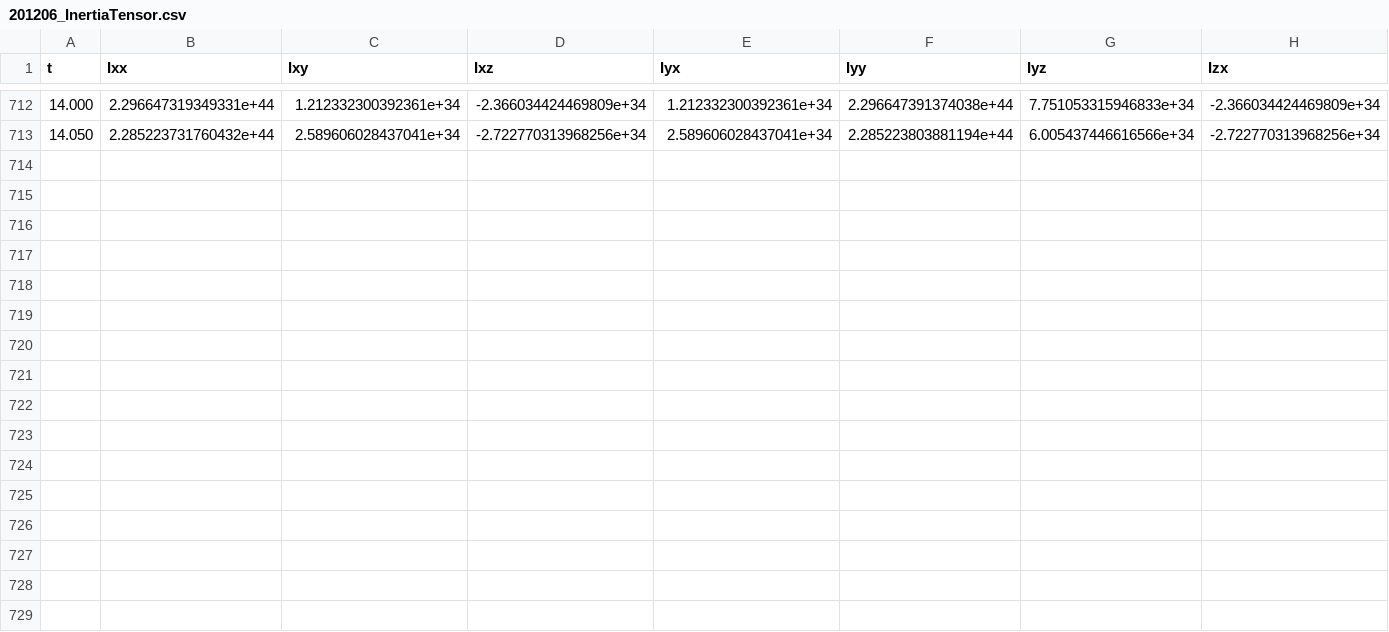
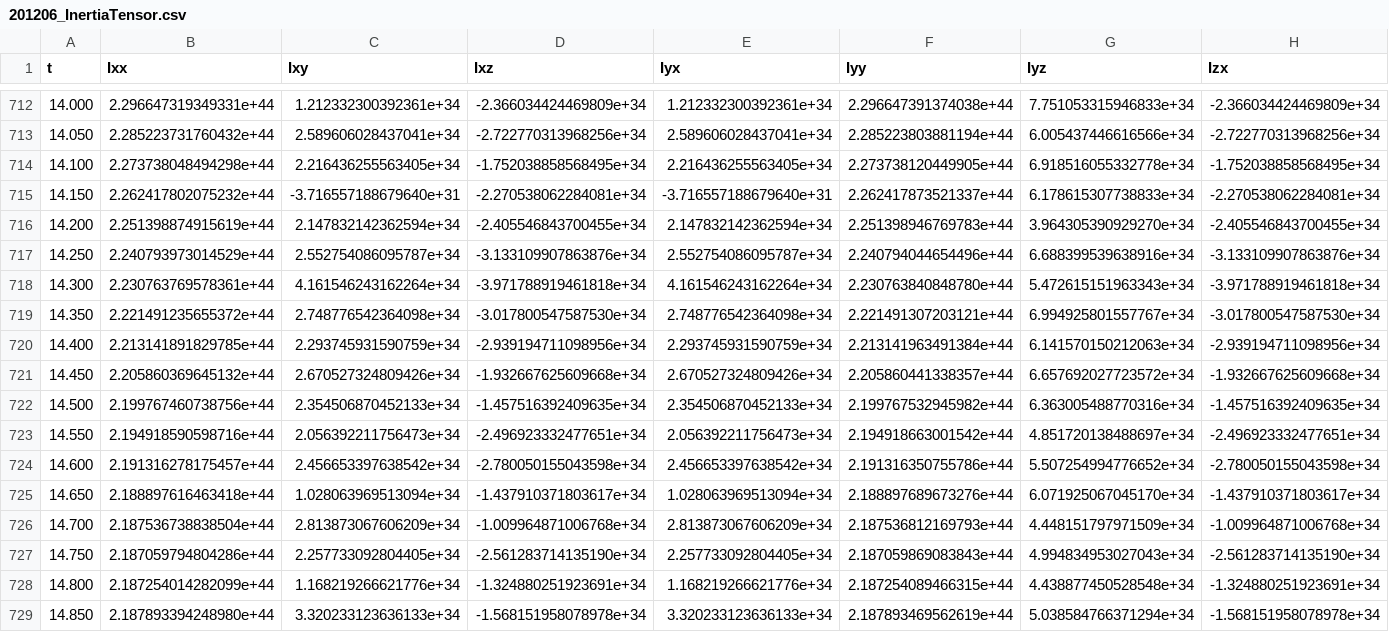
Before and after one commit to samfrederick/Magnetar-PLUTO-files, a CSV file: Analysis/Ellipticity Analysis/201206_InertiaTensor.csv, drawn as a sheet; only a part is shown, gaps mark what is left out; rows hold the shown columns only; the diff names each change by its address in the sheet, - before the commit and + after, or states it on an @@ line.

Commit message:
Add inertia tensor data through t = 14.85 s

```diff
--- a/Analysis/Ellipticity Analysis/201206_InertiaTensor.csv
+++ b/Analysis/Ellipticity Analysis/201206_InertiaTensor.csv
+row 714: 14.100 | 2.273738048494298e+44 | 2.216436255563405e+34 | -1.752038858568495e+34 | 2.216436255563405e+34 | 2.273738120449905e+44 | 6.918516055332778e+34 | -1.752038858568495e+34
+row 715: 14.150 | 2.262417802075232e+44 | -3.716557188679640e+31 | -2.270538062284081e+34 | -3.716557188679640e+31 | 2.262417873521337e+44 | 6.178615307738833e+34 | -2.270538062284081e+34
+row 716: 14.200 | 2.251398874915619e+44 | 2.147832142362594e+34 | -2.405546843700455e+34 | 2.147832142362594e+34 | 2.251398946769783e+44 | 3.964305390929270e+34 | -2.405546843700455e+34
+row 717: 14.250 | 2.240793973014529e+44 | 2.552754086095787e+34 | -3.133109907863876e+34 | 2.552754086095787e+34 | 2.240794044654496e+44 | 6.688399539638916e+34 | -3.133109907863876e+34
+row 718: 14.300 | 2.230763769578361e+44 | 4.161546243162264e+34 | -3.971788919461818e+34 | 4.161546243162264e+34 | 2.230763840848780e+44 | 5.472615151963343e+34 | -3.971788919461818e+34
+row 719: 14.350 | 2.221491235655372e+44 | 2.748776542364098e+34 | -3.017800547587530e+34 | 2.748776542364098e+34 | 2.221491307203121e+44 | 6.994925801557767e+34 | -3.017800547587530e+34
+row 720: 14.400 | 2.213141891829785e+44 | 2.293745931590759e+34 | -2.939194711098956e+34 | 2.293745931590759e+34 | 2.213141963491384e+44 | 6.141570150212063e+34 | -2.939194711098956e+34
+row 721: 14.450 | 2.205860369645132e+44 | 2.670527324809426e+34 | -1.932667625609668e+34 | 2.670527324809426e+34 | 2.205860441338357e+44 | 6.657692027723572e+34 | -1.932667625609668e+34
+row 722: 14.500 | 2.199767460738756e+44 | 2.354506870452133e+34 | -1.457516392409635e+34 | 2.354506870452133e+34 | 2.199767532945982e+44 | 6.363005488770316e+34 | -1.457516392409635e+34
+row 723: 14.550 | 2.194918590598716e+44 | 2.056392211756473e+34 | -2.496923332477651e+34 | 2.056392211756473e+34 | 2.194918663001542e+44 | 4.851720138488697e+34 | -2.496923332477651e+34
+row 724: 14.600 | 2.191316278175457e+44 | 2.456653397638542e+34 | -2.780050155043598e+34 | 2.456653397638542e+34 | 2.191316350755786e+44 | 5.507254994776652e+34 | -2.780050155043598e+34
+row 725: 14.650 | 2.188897616463418e+44 | 1.028063969513094e+34 | -1.437910371803617e+34 | 1.028063969513094e+34 | 2.188897689673276e+44 | 6.071925067045170e+34 | -1.437910371803617e+34
+row 726: 14.700 | 2.187536738838504e+44 | 2.813873067606209e+34 | -1.009964871006768e+34 | 2.813873067606209e+34 | 2.187536812169793e+44 | 4.448151797971509e+34 | -1.009964871006768e+34
+row 727: 14.750 | 2.187059794804286e+44 | 2.257733092804405e+34 | -2.561283714135190e+34 | 2.257733092804405e+34 | 2.187059869083843e+44 | 4.994834953027043e+34 | -2.561283714135190e+34
+row 728: 14.800 | 2.187254014282099e+44 | 1.168219266621776e+34 | -1.324880251923691e+34 | 1.168219266621776e+34 | 2.187254089466315e+44 | 4.438877450528548e+34 | -1.324880251923691e+34
+row 729: 14.850 | 2.187893394248980e+44 | 3.320233123636133e+34 | -1.568151958078978e+34 | 3.320233123636133e+34 | 2.187893469562619e+44 | 5.038584766371294e+34 | -1.568151958078978e+34
```
